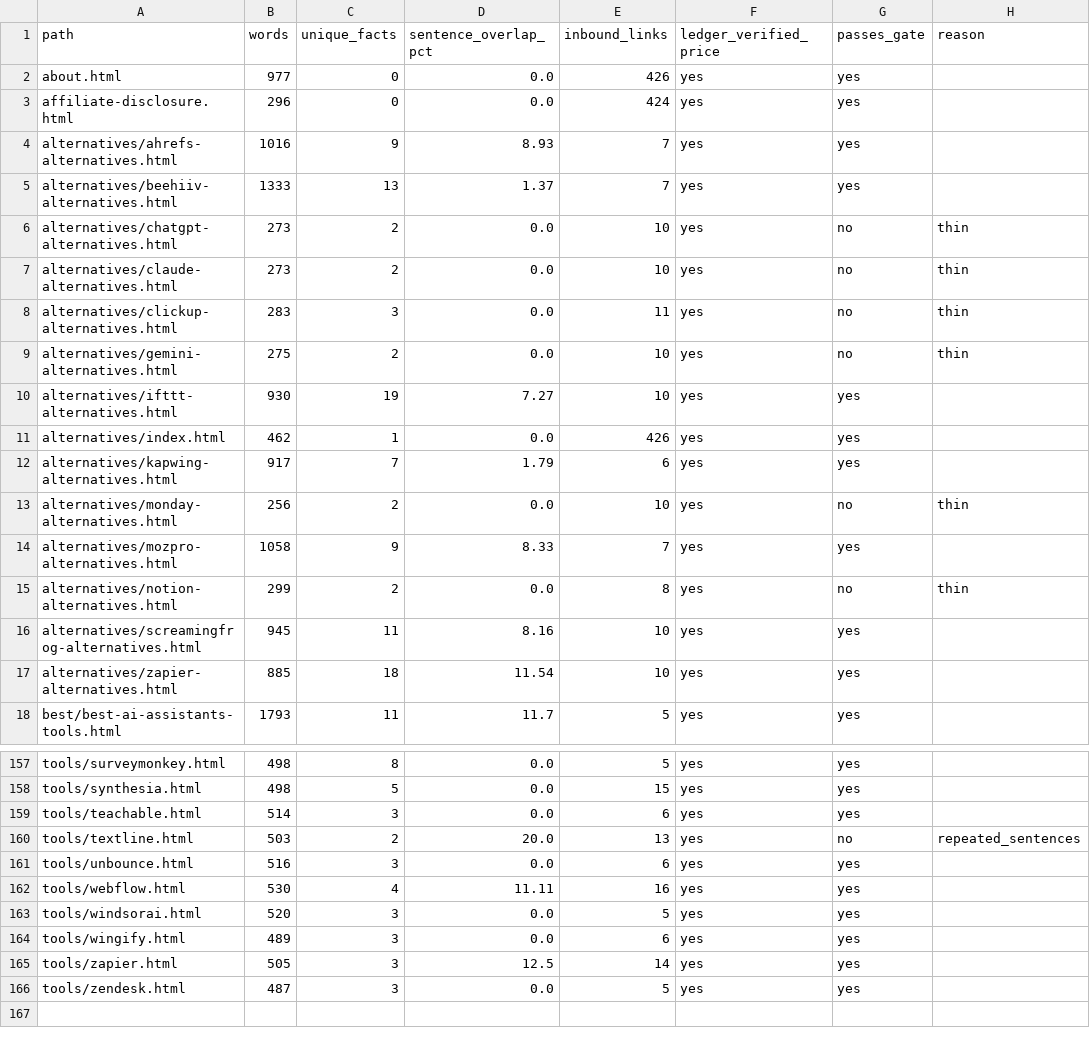
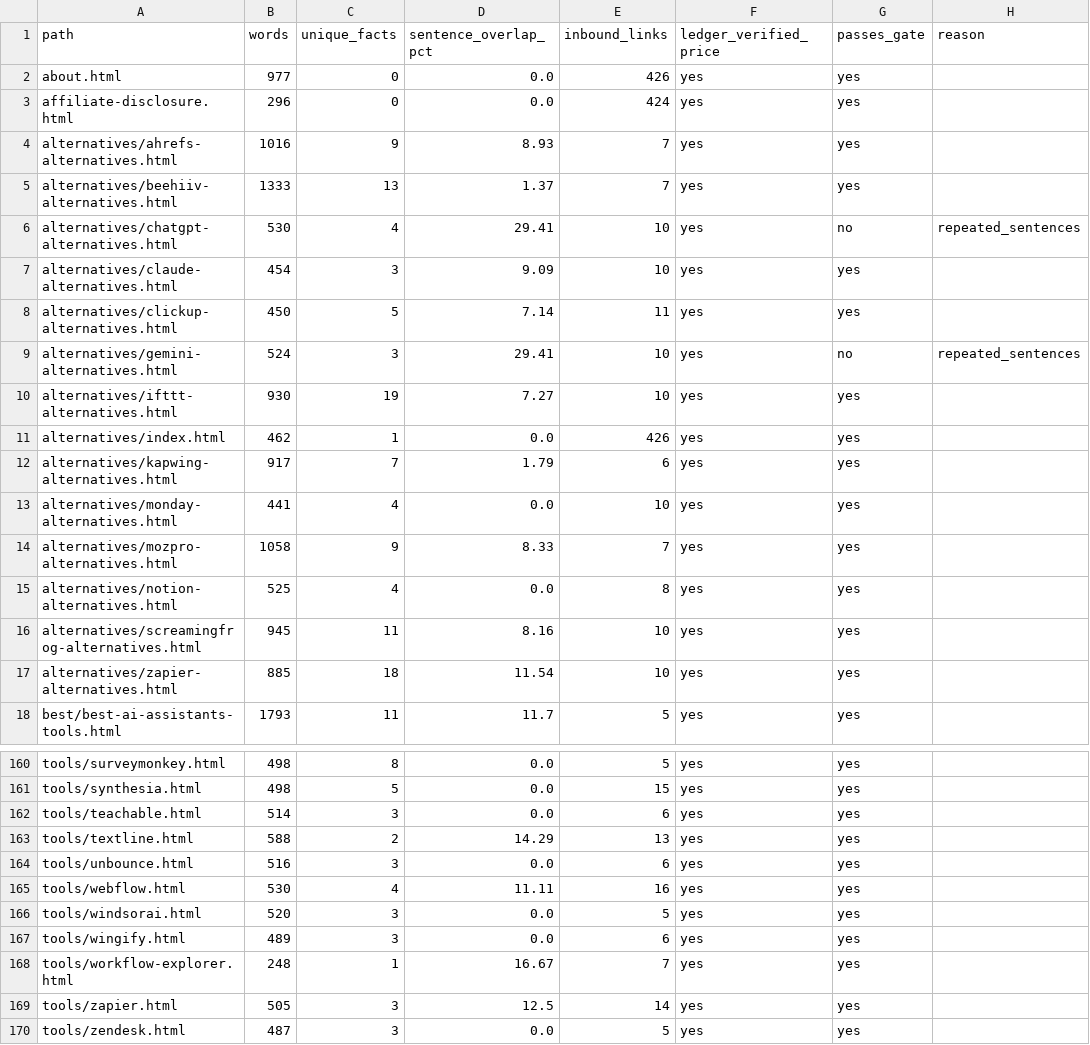
Before and after one commit to Buledi77/toolnest-updates-workspace, a CSV file: data/quality/page-scores.csv, drawn as a sheet; only a part is shown, gaps mark what is left out; the diff covers the shown part only.

```diff
--- a/data/quality/page-scores.csv
+++ b/data/quality/page-scores.csv
@@ -5,6 +5,6 @@ alternatives/ahrefs-alternatives.html,1016,9,8.93,7,yes,yes,
 alternatives/beehiiv-alternatives.html,1333,13,1.37,7,yes,yes,
-alternatives/chatgpt-alternatives.html,273,2,0.0,10,yes,no,thin
-alternatives/claude-alternatives.html,273,2,0.0,10,yes,no,thin
-alternatives/clickup-alternatives.html,283,3,0.0,11,yes,no,thin
-alternatives/gemini-alternatives.html,275,2,0.0,10,yes,no,thin
+alternatives/chatgpt-alternatives.html,530,4,29.41,10,yes,no,repeated_sentences
+alternatives/claude-alternatives.html,454,3,9.09,10,yes,yes,
+alternatives/clickup-alternatives.html,450,5,7.14,11,yes,yes,
+alternatives/gemini-alternatives.html,524,3,29.41,10,yes,no,repeated_sentences
 alternatives/ifttt-alternatives.html,930,19,7.27,10,yes,yes,
@@ -12,5 +12,5 @@ alternatives/index.html,462,1,0.0,426,yes,yes,
 alternatives/kapwing-alternatives.html,917,7,1.79,6,yes,yes,
-alternatives/monday-alternatives.html,256,2,0.0,10,yes,no,thin
+alternatives/monday-alternatives.html,441,4,0.0,10,yes,yes,
 alternatives/mozpro-alternatives.html,1058,9,8.33,7,yes,yes,
-alternatives/notion-alternatives.html,299,2,0.0,8,yes,no,thin
+alternatives/notion-alternatives.html,525,4,0.0,8,yes,yes,
 alternatives/screamingfrog-alternatives.html,945,11,8.16,10,yes,yes,
@@ -159,3 +162,3 @@ tools/synthesia.html,498,5,0.0,15,yes,yes,
 tools/teachable.html,514,3,0.0,6,yes,yes,
-tools/textline.html,503,2,20.0,13,yes,no,repeated_sentences
+tools/textline.html,588,2,14.29,13,yes,yes,
 tools/unbounce.html,516,3,0.0,6,yes,yes,
@@ -164,2 +167,3 @@ tools/windsorai.html,520,3,0.0,5,yes,yes,
 tools/wingify.html,489,3,0.0,6,yes,yes,
+tools/workflow-explorer.html,248,1,16.67,7,yes,yes,
 tools/zapier.html,505,3,12.5,14,yes,yes,
```
Also changed, not shown: 3 added rows and 110 edited cells elsewhere in this file, 34 other files.
